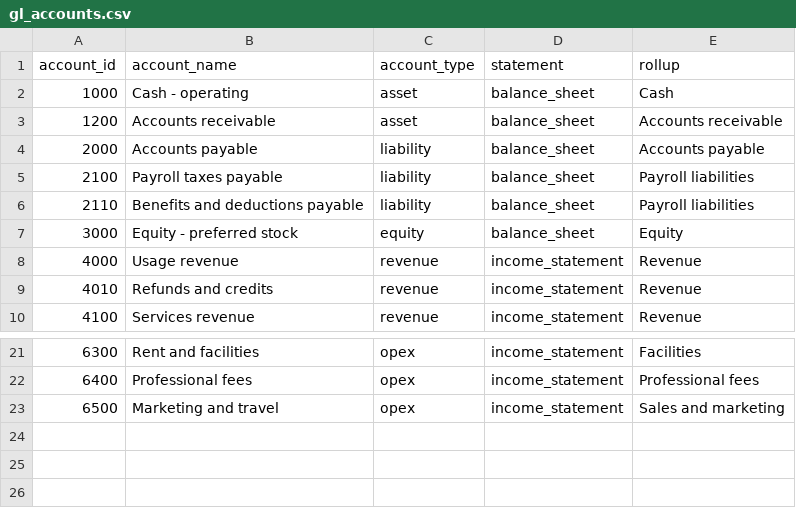
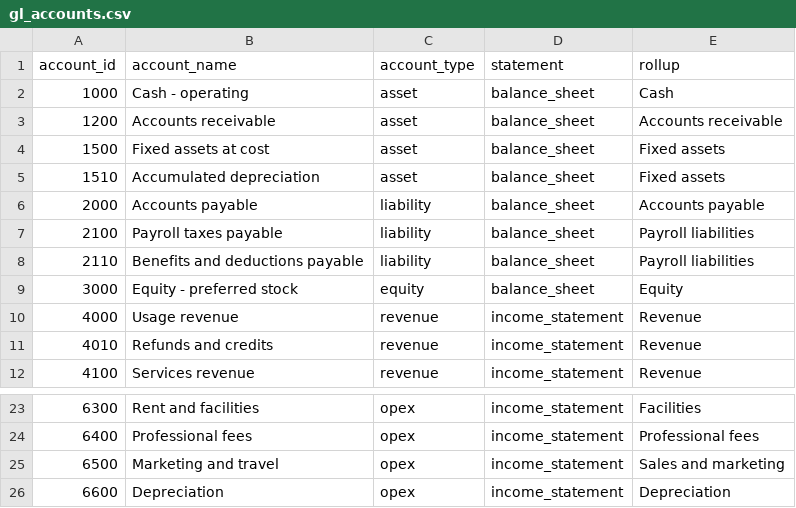
Before and after one commit to sivram04/finance-os, a CSV file: warehouse/seeds/gl_accounts.csv, drawn as a sheet; only a part is shown, gaps mark what is left out; the diff names each change by its address in the sheet, - before the commit and + after, or states it on an @@ line.

Commit message:
FP&A toolkit, three-statement financials and a healthier operating profile
- Financials page: income statement, balance sheet and cash flow as a spreadsheet grid
  (monthly, quarterly, annual) and a full Excel workbook download
- Fixed assets, capex and straight-line depreciation in the ledger; EBITDA vs EBIT,
  investing cash flow and free cash flow
- Analysis page: CAC, LTV, LTV:CAC, CAC payback, Rule of 40; fixed vs variable costs,
  breakeven and operating leverage; price/volume/mix revenue bridge; runway sensitivity
  grid; five-year plan; NPV/IRR/payback business cases
- New assistant tools for each analysis
- Operating profile rebalanced: higher usage, better GPU efficiency, lower churn
- Report and workbook fixes for accounts without a budget

```diff
--- a/warehouse/seeds/gl_accounts.csv
+++ b/warehouse/seeds/gl_accounts.csv
+row 4: 1500 | Fixed assets at cost | asset | balance_sheet | Fixed assets
+row 5: 1510 | Accumulated depreciation | asset | balance_sheet | Fixed assets
+row 26: 6600 | Depreciation | opex | income_statement | Depreciation
```
Also changed, not shown: 28 other files.
